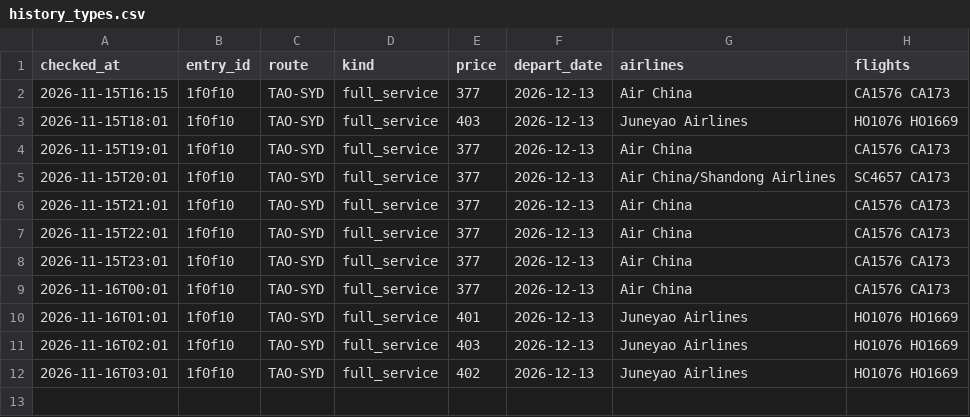
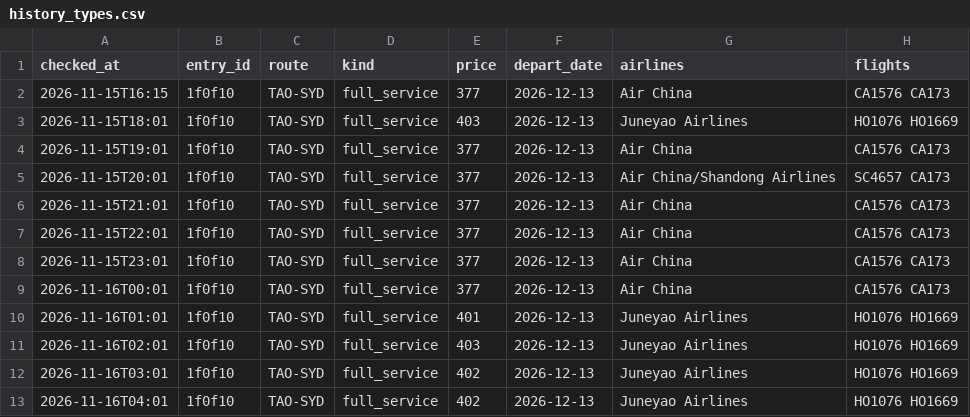
Before and after one commit to liuyongbendan-web/flight-watch-live, a CSV file: flight-watch/cloud-data/history_types.csv, drawn as a sheet; the diff names each change by its address in the sheet, - before the commit and + after, or states it on an @@ line.

```diff
--- a/flight-watch/cloud-data/history_types.csv
+++ b/flight-watch/cloud-data/history_types.csv
+row 13: 2026-11-16T04:01 | 1f0f10 | TAO-SYD | full_service | 402 | 2026-12-13 | Juneyao Airlines | HO1076 HO1669
```
Also changed, not shown: flight-watch/cloud-data/history.csv, 2 other files.
